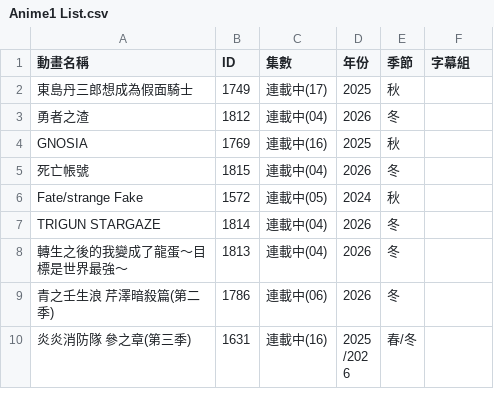
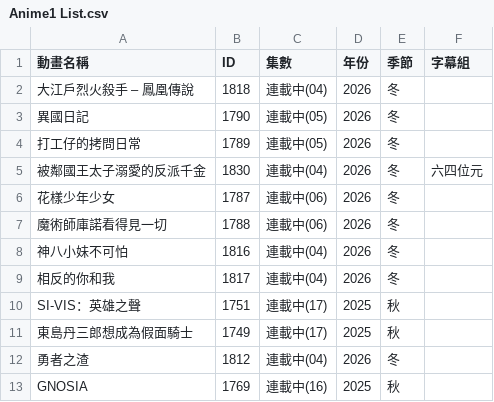
Before and after one commit to HeiTang/Anime1-Data, a CSV file: Anime1 List.csv, drawn as a sheet; only a part is shown; the shorter side is filled out with more unchanged rows; the diff covers the shown part only.

Commit message:
Doc: Upgrade Anime1 List

```diff
--- a/Anime1 List.csv
+++ b/Anime1 List.csv
@@ -1,2 +1,11 @@
 動畫名稱,ID,集數,年份,季節,字幕組
+大江戶烈火殺手 – 鳳凰傳說,1818,連載中(04),2026,冬,
+異國日記,1790,連載中(05),2026,冬,
+打工仔的拷問日常,1789,連載中(05),2026,冬,
+被鄰國王太子溺愛的反派千金,1830,連載中(04),2026,冬,六四位元
+花樣少年少女,1787,連載中(06),2026,冬,
+魔術師庫諾看得見一切,1788,連載中(06),2026,冬,
+神八小妹不可怕,1816,連載中(04),2026,冬,
+相反的你和我,1817,連載中(04),2026,冬,
+SI-VIS：英雄之聲,1751,連載中(17),2025,秋,
 東島丹三郎想成為假面騎士,1749,連載中(17),2025,秋,
```
Also changed, not shown: 9 removed rows elsewhere in this file, 1 other file.
